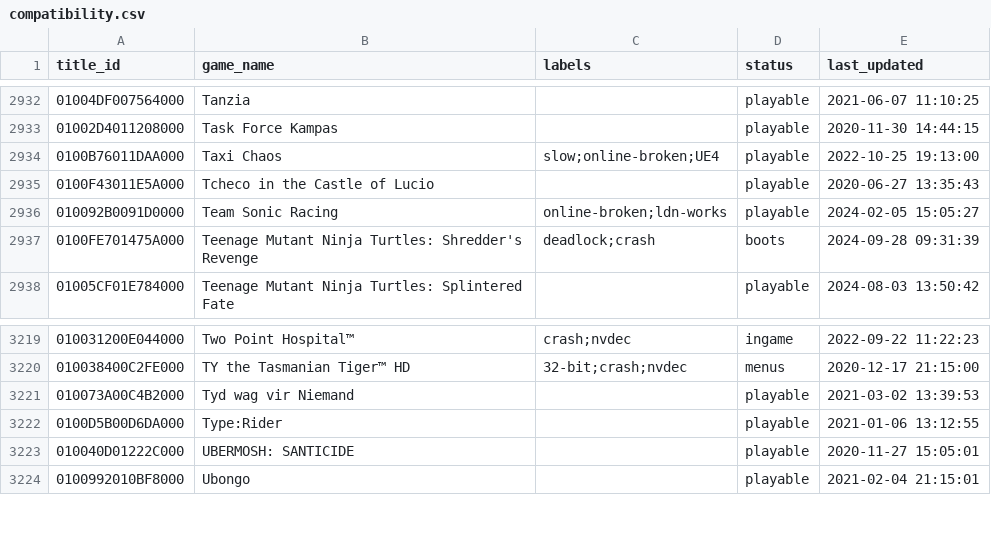
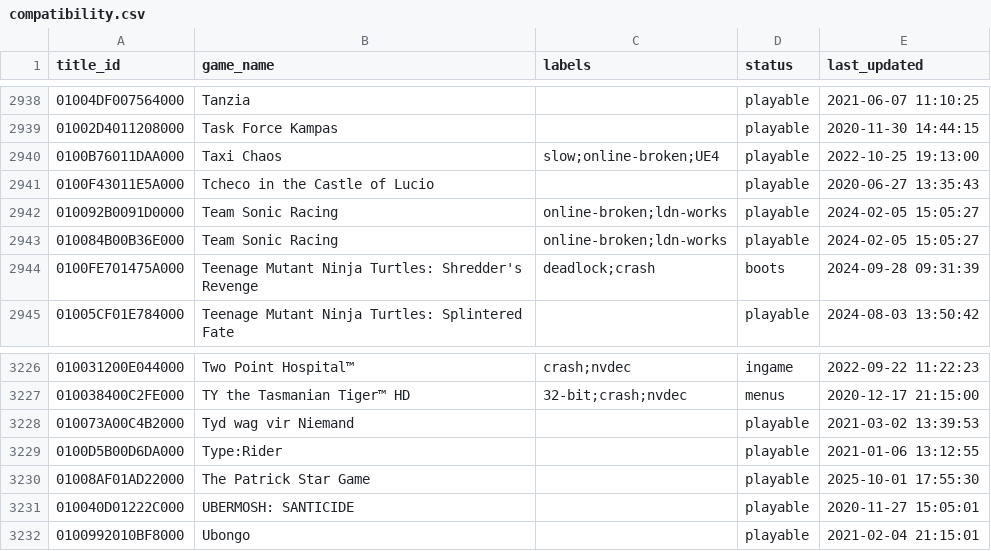
Before and after one commit to DCS78/ryujinx, a CSV file: docs/compatibility.csv, drawn as a sheet; only a part is shown, gaps mark what is left out; the diff covers the shown part only.

```diff
--- a/docs/compatibility.csv
+++ b/docs/compatibility.csv
@@ -2936,2 +2942,3 @@
 010092B0091D0000,"Team Sonic Racing",online-broken;ldn-works,playable,2024-02-05 15:05:27
+010084B00B36E000,"Team Sonic Racing",online-broken;ldn-works,playable,2024-02-05 15:05:27
 0100FE701475A000,"Teenage Mutant Ninja Turtles: Shredder's Revenge",deadlock;crash,boots,2024-09-28 09:31:39
@@ -3222,2 +3229,3 @@
 0100D5B00D6DA000,"Type:Rider",,playable,2021-01-06 13:12:55
+01008AF01AD22000,"The Patrick Star Game",,playable,2025-10-01 17:55:30
 010040D01222C000,"UBERMOSH: SANTICIDE",,playable,2020-11-27 15:05:01
```
Also changed, not shown: 9 added rows and 2 edited cells elsewhere in this file, 1 other file.
